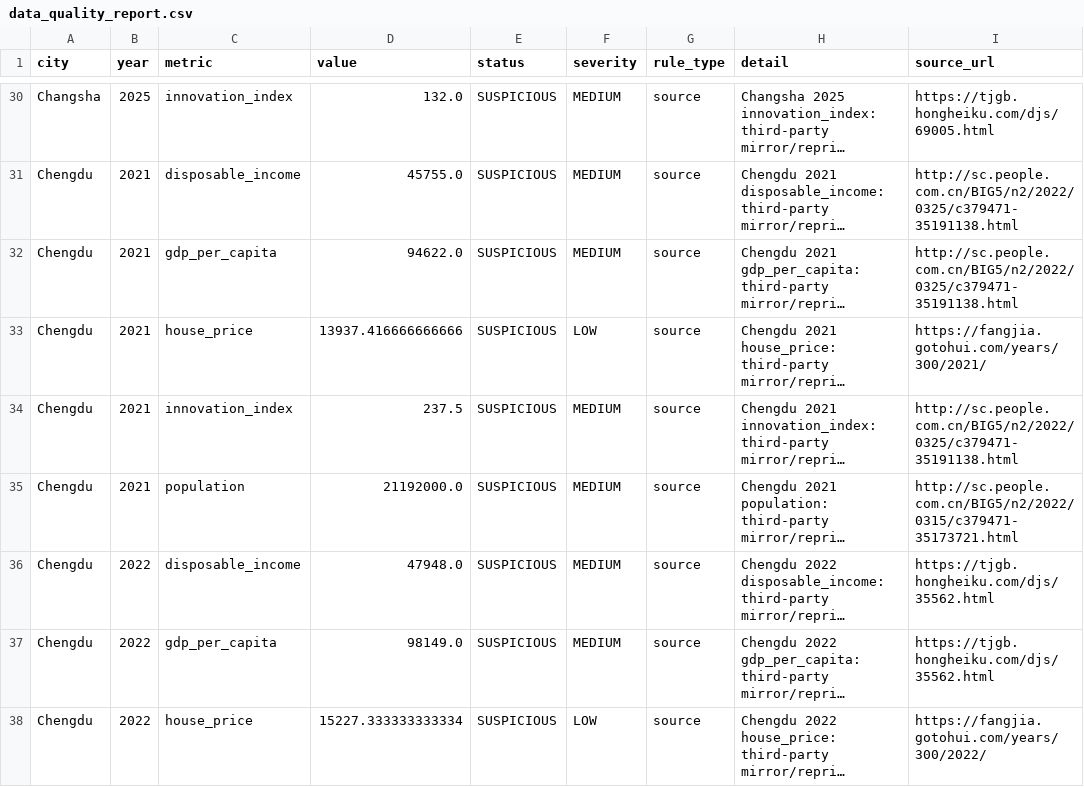
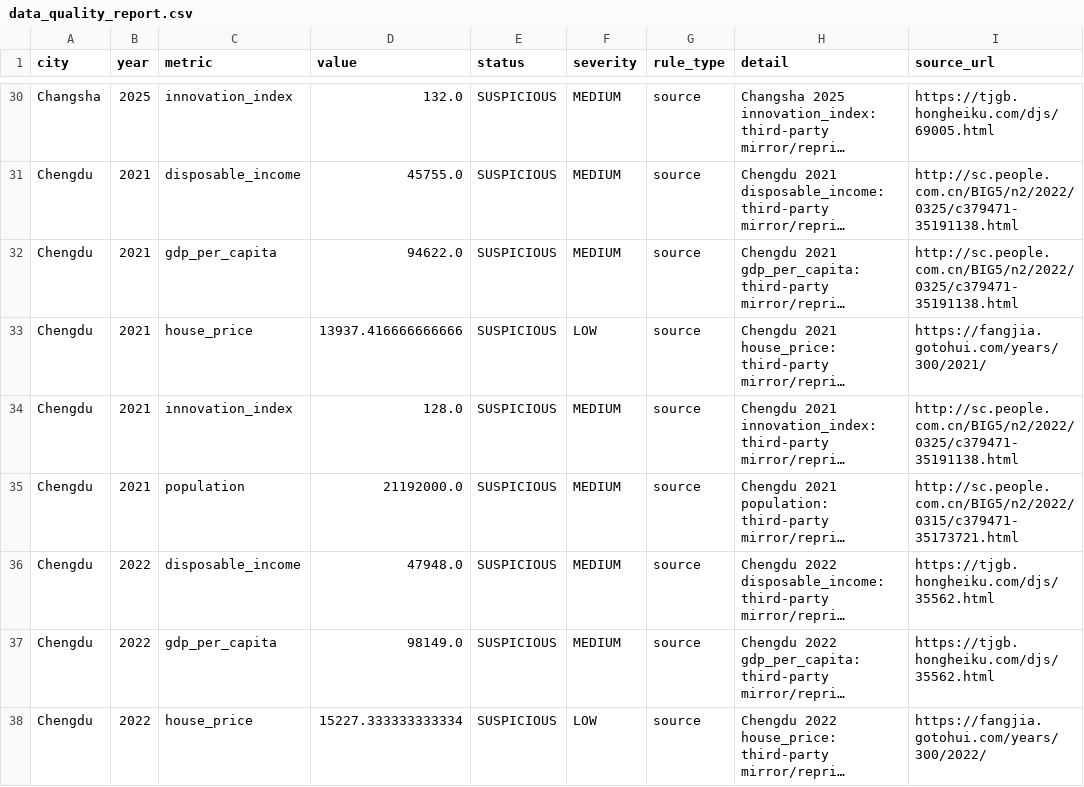
Before and after one commit to emiliazyy26/youth-economic-opportunity-index, a CSV file: data/raw/data_quality_report.csv, drawn as a sheet; only a part is shown, gaps mark what is left out; long unchanged cells end in …; the diff names each change by its address in the sheet, - before the commit and + after, or states it on an @@ line.

```diff
--- a/data/raw/data_quality_report.csv
+++ b/data/raw/data_quality_report.csv
-D34 (value): 237.5
+D34 (value): 128.0
```
Also changed, not shown: data/raw/city_panel.csv, data/raw/manual_source_observations.csv, 1 other file.
